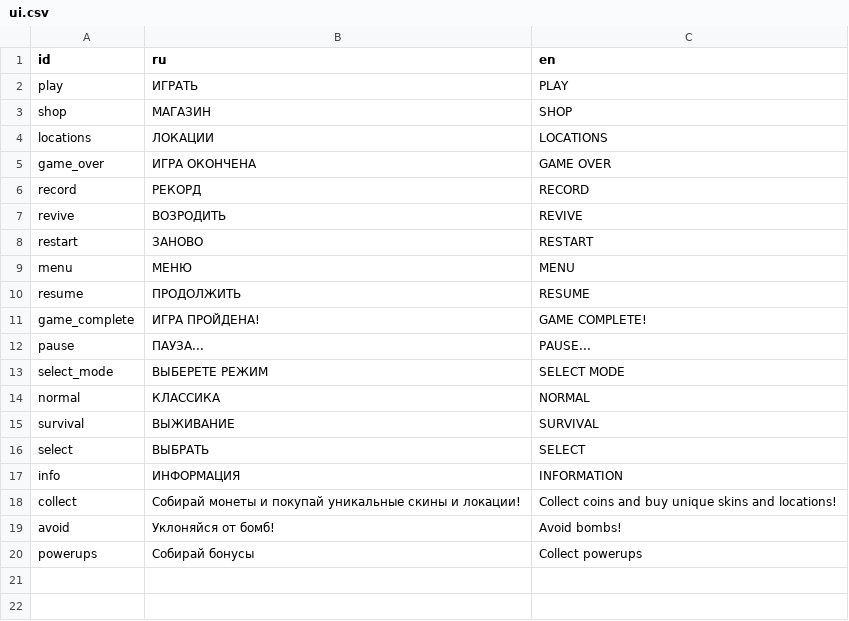
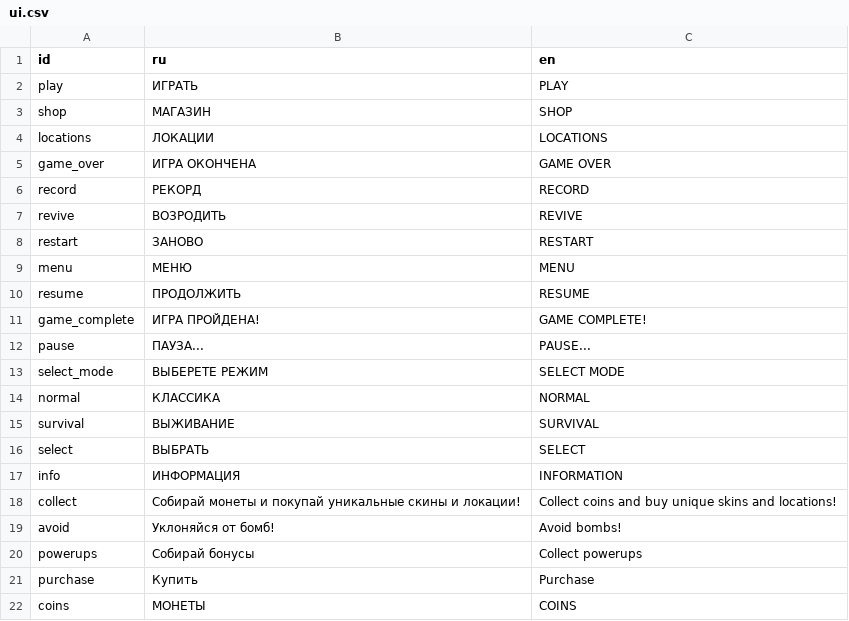
Before and after one commit to llogvinov/Piggy-Bank-Project, a CSV file: Assets/Csv/ui.csv, drawn as a sheet.

Commit message:
in app purchases

```diff
--- a/Assets/Csv/ui.csv
+++ b/Assets/Csv/ui.csv
@@ -20 +20,3 @@ avoid,Уклоняйся от бомб!,Avoid bombs!
 powerups,Собирай бонусы,Collect powerups
+purchase,Купить,Purchase
+coins,МОНЕТЫ,COINS
```
Also changed, not shown: 19 other files.
